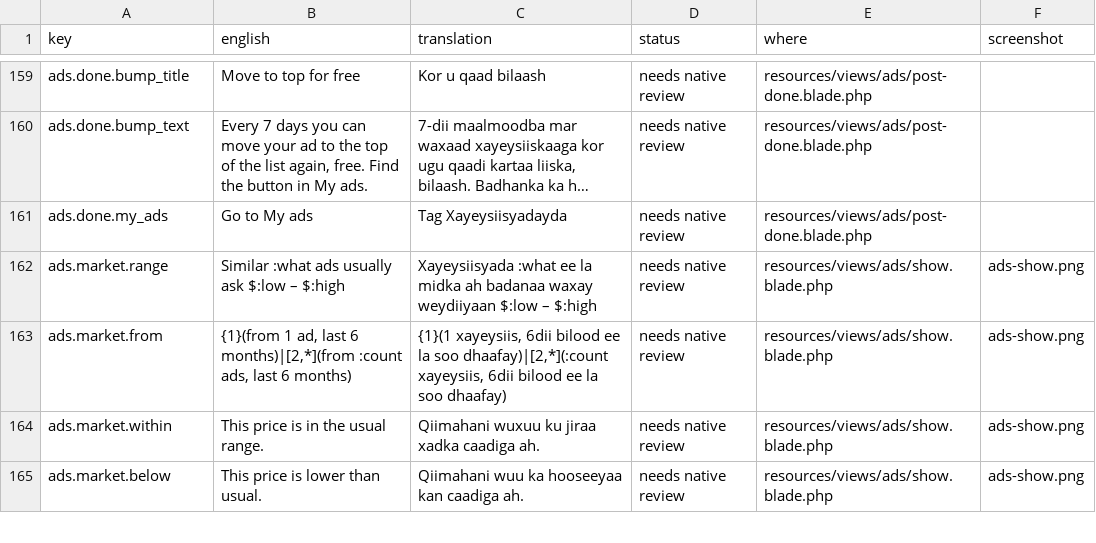
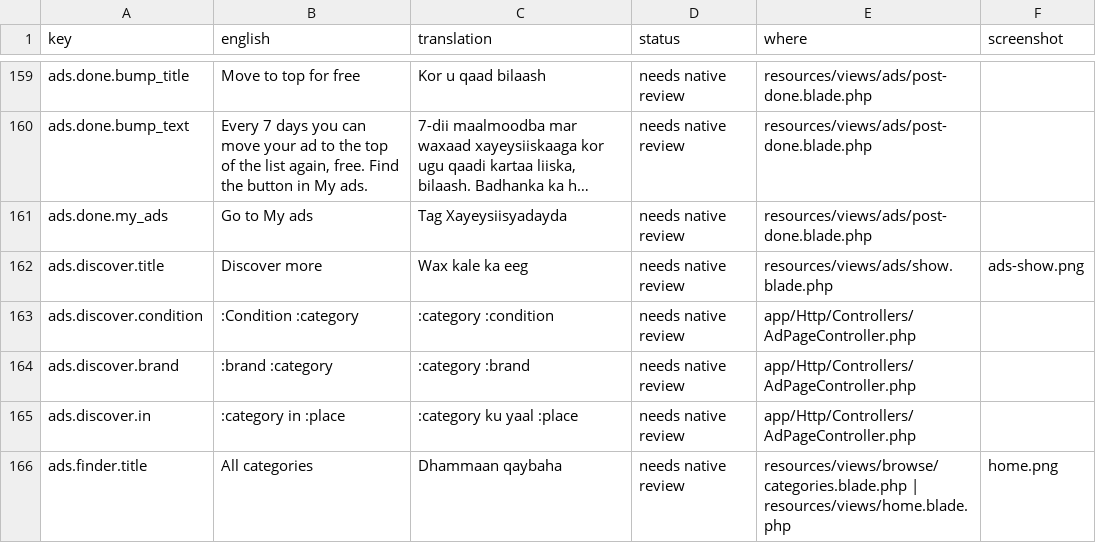
Before and after one commit to kulmiss/iibsom, a CSV file: docs/somali-review/somali-texts.csv, drawn as a sheet; only a part is shown, gaps mark what is left out; the shorter side is filled out with more unchanged rows; long unchanged cells end in …; the diff covers the shown part only; the diff names each change by its address in the sheet, - before the commit and + after, or states it on an @@ line.

```diff
--- a/docs/somali-review/somali-texts.csv
+++ b/docs/somali-review/somali-texts.csv
+row 162: ads.discover.title | Discover more | Wax kale ka eeg | needs native review | resources/views/ads/show.blade.php | ads-show.png
+row 163: ads.discover.condition | :Condition :category | :category :condition | needs native review | app/Http/Controllers/AdPageController.php
+row 164: ads.discover.brand | :brand :category | :category :brand | needs native review | app/Http/Controllers/AdPageController.php
+row 165: ads.discover.in | :category in :place | :category ku yaal :place | needs native review | app/Http/Controllers/AdPageController.php
+row 166: ads.finder.title | All categories | Dhammaan qaybaha | needs native review | resources/views/browse/categories.blade.php | resources/views/home.blade.php | home.png
```
Also changed, not shown: 5 added rows and 5 edited cells elsewhere in this file, 34 other files.
